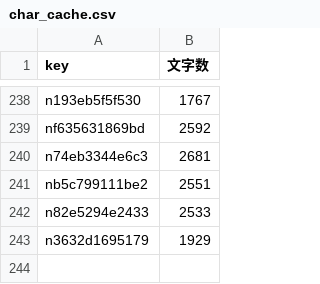
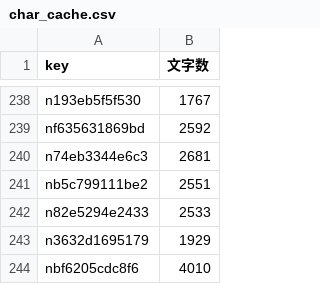
Before and after one commit to take-cmd-web/note-tracker, a CSV file: public/char_cache.csv, drawn as a sheet; only a part is shown, gaps mark what is left out; the diff names each change by its address in the sheet, - before the commit and + after, or states it on an @@ line.

```diff
--- a/public/char_cache.csv
+++ b/public/char_cache.csv
+row 244: nbf6205cdc8f6 | 4010
```
Also changed, not shown: public/user_stats.csv, 1 other file.
